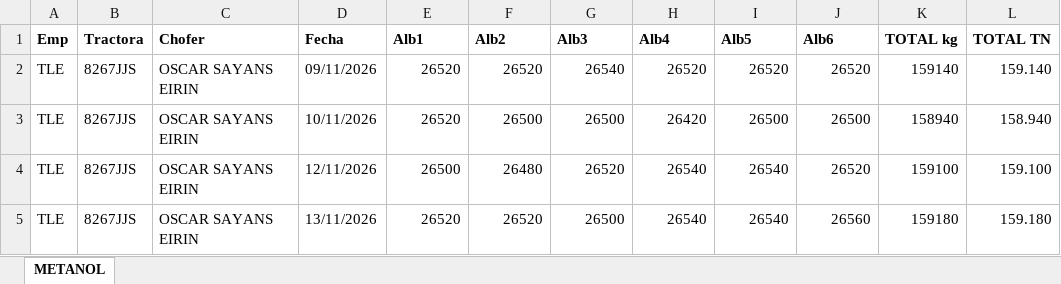
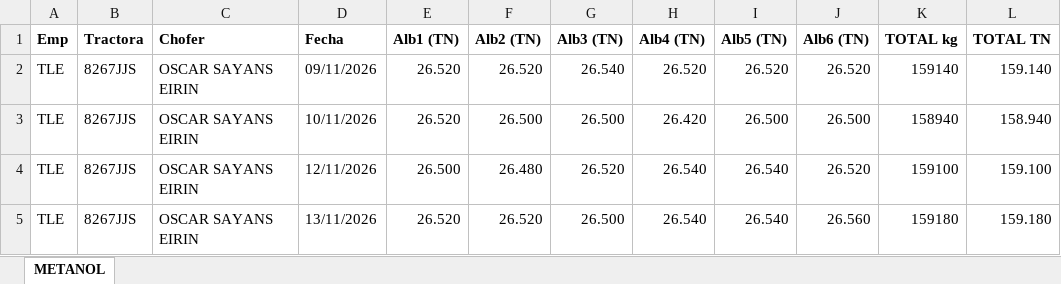
Before and after one commit to julionotaro/Transliquidos_Estevez, an Excel workbook: ordenes-carga/ordenes/2026-11/oscar-sayans-eirin/2026-11-09/metanol-filas-2026-11-09.xlsx, sheet METANOL, drawn as a sheet; values as stored, in another font and other column widths than the file's, no borders; the diff names each change by its address in the sheet, - before the commit and + after, or states it on an @@ line.

```diff
--- a/ordenes-carga/ordenes/2026-11/oscar-sayans-eirin/2026-11-09/metanol-filas-2026-11-09.xlsx (sheet METANOL)
+++ b/ordenes-carga/ordenes/2026-11/oscar-sayans-eirin/2026-11-09/metanol-filas-2026-11-09.xlsx (sheet METANOL)
-E1: Alb1
+E1: Alb1 (TN)
-F1: Alb2
+F1: Alb2 (TN)
-G1: Alb3
+G1: Alb3 (TN)
-H1: Alb4
+H1: Alb4 (TN)
-I1: Alb5
+I1: Alb5 (TN)
-J1: Alb6
+J1: Alb6 (TN)
-E2:E3 (Alb1 (TN)): 26520
+E2:E3 (Alb1 (TN)): 26.520
-F2 (Alb2 (TN)): 26520
+F2 (Alb2 (TN)): 26.520
-G2 (Alb3 (TN)): 26540
+G2 (Alb3 (TN)): 26.540
-H2 (Alb4 (TN)): 26520
+H2 (Alb4 (TN)): 26.520
-I2 (Alb5 (TN)): 26520
+I2 (Alb5 (TN)): 26.520
-J2 (Alb6 (TN)): 26520
+J2 (Alb6 (TN)): 26.520
-F3 (Alb2 (TN)): 26500
+F3 (Alb2 (TN)): 26.500
-G3 (Alb3 (TN)): 26500
+G3 (Alb3 (TN)): 26.500
-H3 (Alb4 (TN)): 26420
+H3 (Alb4 (TN)): 26.420
-I3 (Alb5 (TN)): 26500
+I3 (Alb5 (TN)): 26.500
-J3 (Alb6 (TN)): 26500
+J3 (Alb6 (TN)): 26.500
-E4 (Alb1 (TN)): 26500
+E4 (Alb1 (TN)): 26.500
-F4 (Alb2 (TN)): 26480
+F4 (Alb2 (TN)): 26.480
-G4 (Alb3 (TN)): 26520
+G4 (Alb3 (TN)): 26.520
-H4:H5 (Alb4 (TN)): 26540
+H4:H5 (Alb4 (TN)): 26.540
-I4:I5 (Alb5 (TN)): 26540
+I4:I5 (Alb5 (TN)): 26.540
-J4 (Alb6 (TN)): 26520
+J4 (Alb6 (TN)): 26.520
-E5 (Alb1 (TN)): 26520
+E5 (Alb1 (TN)): 26.520
-F5 (Alb2 (TN)): 26520
+F5 (Alb2 (TN)): 26.520
-G5 (Alb3 (TN)): 26500
+G5 (Alb3 (TN)): 26.500
-J5 (Alb6 (TN)): 26560
+J5 (Alb6 (TN)): 26.560
```
Also changed, not shown: ordenes-carga/ordenes/2026-11/jose-carlos-rodriguez/2026-11-09/frigos-2026-11-09.xlsx, ordenes-carga/ordenes/2026-11/jose-jorge-ferreira-goldar/2026-11-02/metanol-filas-2026-11.xlsx, 44 other files.
